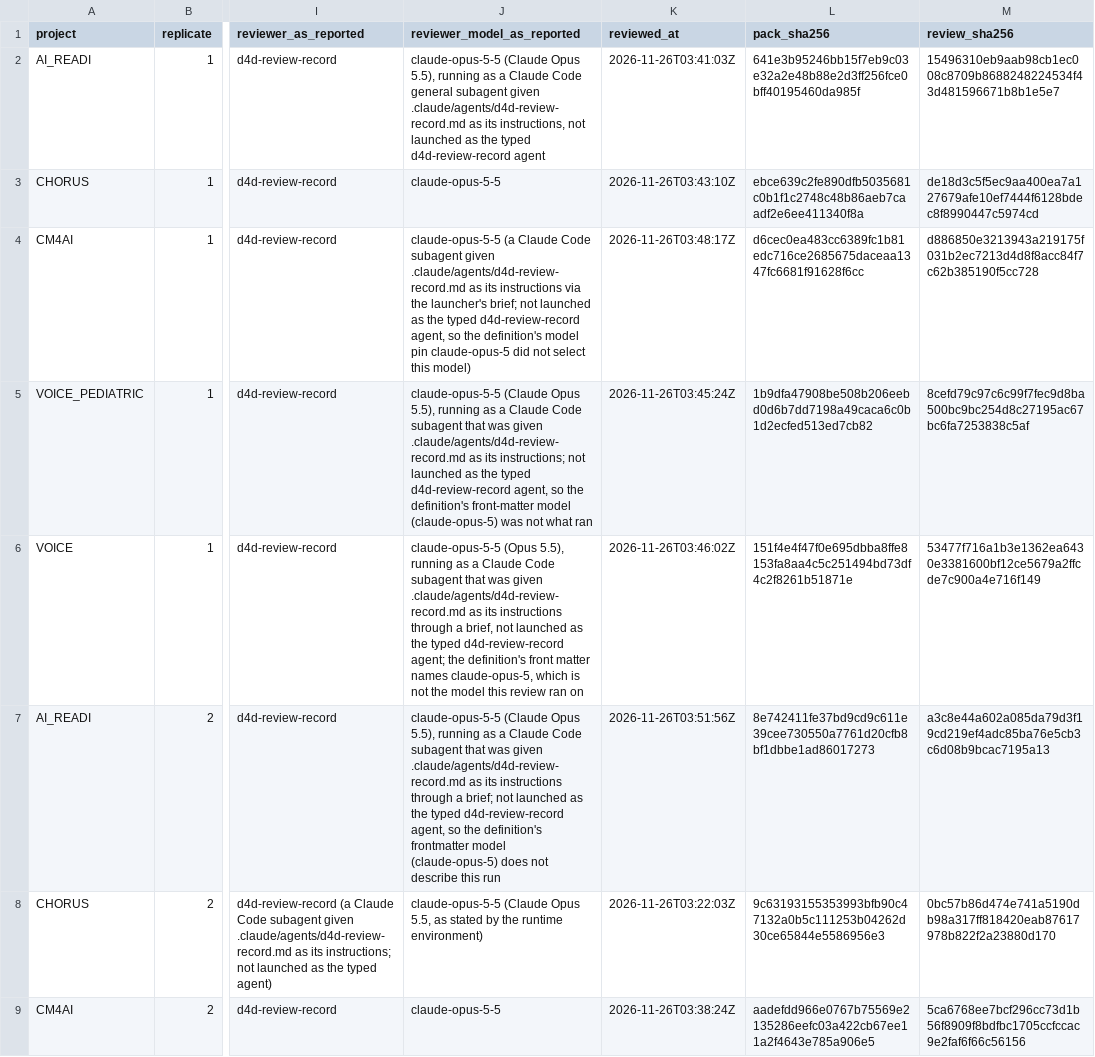
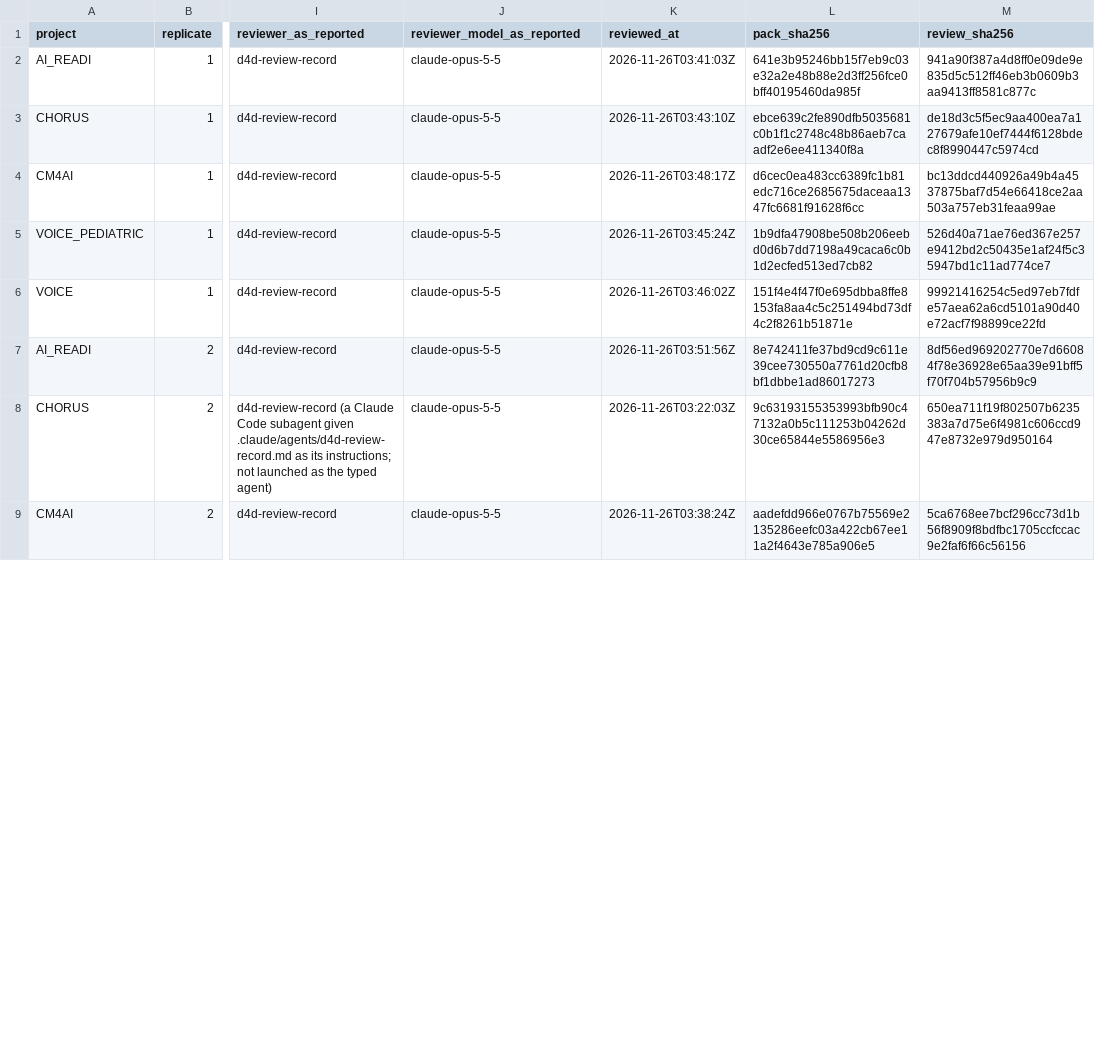
Before and after one commit to bridge2ai/data-sheets-schema, a TSV file: notes/release_series_2026-11-25/content_reviews.tsv, drawn as a sheet; only a part is shown, gaps mark what is left out; the diff covers the shown part only; the diff names each change by its address in the sheet, - before the commit and + after, or states it on an @@ line.

```diff
--- a/notes/release_series_2026-11-25/content_reviews.tsv
+++ b/notes/release_series_2026-11-25/content_reviews.tsv
-J2 (reviewer_model_as_reported): claude-opus-5-5 (Claude Opus 5.5), running as a Claude Code general subagent given .claude/agents/d4d-review-record.md as its instructions, not launched as the typed d4d-review-record agent
+J2 (reviewer_model_as_reported): claude-opus-5-5
-M2 (review_sha256): 15496310eb9aab98cb1ec008c8709b8688248224534f43d481596671b8b1e5e7
+M2 (review_sha256): 941a90f387a4d8ff0e09de9e835d5c512ff46eb3b0609b3aa9413ff8581c877c
-J4 (reviewer_model_as_reported): claude-opus-5-5 (a Claude Code subagent given .claude/agents/d4d-review-record.md as its instructions via the launcher's brief; not launched as the typed d4d-review-record agent, so the definition's model pin claude-opus-5 did not select this model)
+J4 (reviewer_model_as_reported): claude-opus-5-5
-M4 (review_sha256): d886850e3213943a219175f031b2ec7213d4d8f8acc84f7c62b385190f5cc728
+M4 (review_sha256): bc13ddcd440926a49b4a4537875baf7d54e66418ce2aa503a757eb31feaa99ae
-J5 (reviewer_model_as_reported): claude-opus-5-5 (Claude Opus 5.5), running as a Claude Code subagent that was given .claude/agents/d4d-review-record.md as its instructions; not launched as the typed d4d-review-record agent, so the definition's front-matter model (claude-opus-5) was not what ran
+J5 (reviewer_model_as_reported): claude-opus-5-5
-M5 (review_sha256): 8cefd79c97c6c99f7fec9d8ba500bc9bc254d8c27195ac67bc6fa7253838c5af
+M5 (review_sha256): 526d40a71ae76ed367e257e9412bd2c50435e1af24f5c35947bd1c11ad774ce7
-J6 (reviewer_model_as_reported): claude-opus-5-5 (Opus 5.5), running as a Claude Code subagent that was given .claude/agents/d4d-review-record.md as its instructions through a brief, not launched as the typed d4d-review-record agent; the definition's front matter names claude-opus-5, which is not the model this review ran on
+J6 (reviewer_model_as_reported): claude-opus-5-5
-M6 (review_sha256): 53477f716a1b3e1362ea6430e3381600bf12ce5679a2ffcde7c900a4e716f149
+M6 (review_sha256): 99921416254c5ed97eb7fdfe57aea62a6cd5101a90d40e72acf7f98899ce22fd
-J7 (reviewer_model_as_reported): claude-opus-5-5 (Claude Opus 5.5), running as a Claude Code subagent that was given .claude/agents/d4d-review-record.md as its instructions through a brief; not launched as the typed d4d-review-record agent, so the definition's frontmatter model (claude-opus-5) does not describe this run
+J7 (reviewer_model_as_reported): claude-opus-5-5
-M7 (review_sha256): a3c8e44a602a085da79d3f19cd219ef4adc85ba76e5cb3c6d08b9bcac7195a13
+M7 (review_sha256): 8df56ed969202770e7d66084f78e36928e65aa39e91bff5f70f704b57956b9c9
-J8 (reviewer_model_as_reported): claude-opus-5-5 (Claude Opus 5.5, as stated by the runtime environment)
+J8 (reviewer_model_as_reported): claude-opus-5-5
-M8 (review_sha256): 0bc57b86d474e741a5190db98a317ff818420eab87617978b822f2a23880d170
+M8 (review_sha256): 650ea711f19f802507b6235383a7d75e6f4981c606ccd947e8732e979d950164
```
Also changed, not shown: 10 edited cells elsewhere in this file, 26 other files.
